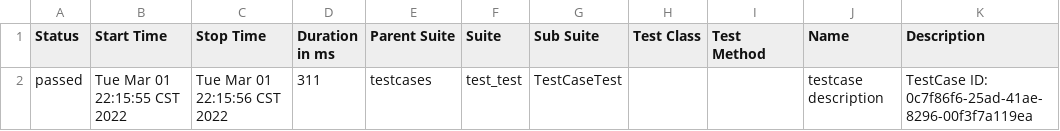
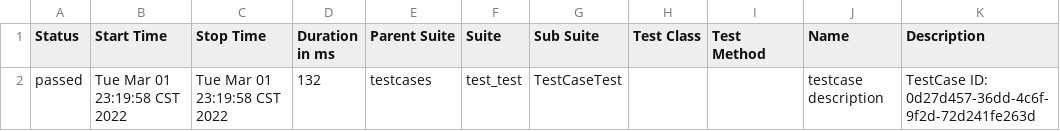
Before and after one commit to yang1127/PH, a CSV file: reports/data/suites.csv, drawn as a sheet.

```diff
--- a/reports/data/suites.csv
+++ b/reports/data/suites.csv
@@ -1,2 +1,2 @@
 "Status","Start Time","Stop Time","Duration in ms","Parent Suite","Suite","Sub Suite","Test Class","Test Method","Name","Description"
-"passed","Tue Mar 01 22:15:55 CST 2022","Tue Mar 01 22:15:56 CST 2022","311","testcases","test_test","TestCaseTest","","","testcase description","TestCase ID: 0c7f86f6-25ad-41ae-8296-00f3f7a119ea"
+"passed","Tue Mar 01 23:19:58 CST 2022","Tue Mar 01 23:19:58 CST 2022","132","testcases","test_test","TestCaseTest","","","testcase description","TestCase ID: 0d27d457-36dd-4c6f-9f2d-72d241fe263d"
```
Also changed, not shown: 14 other files.
